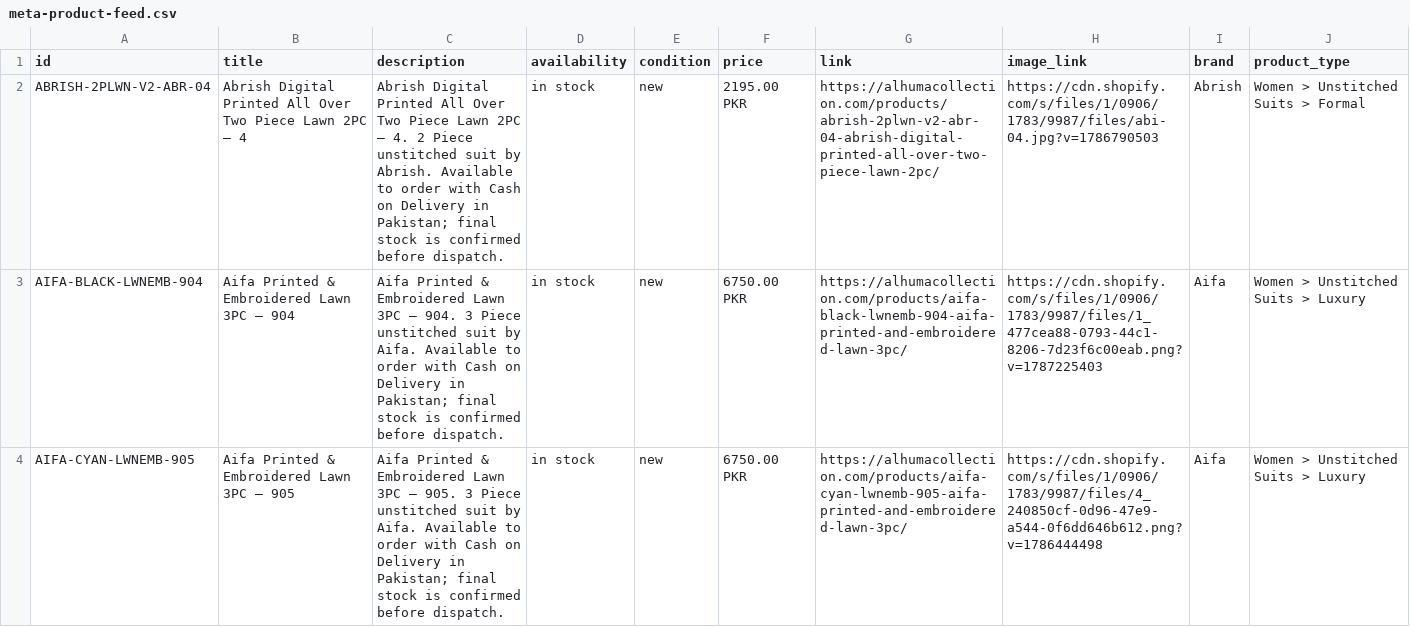
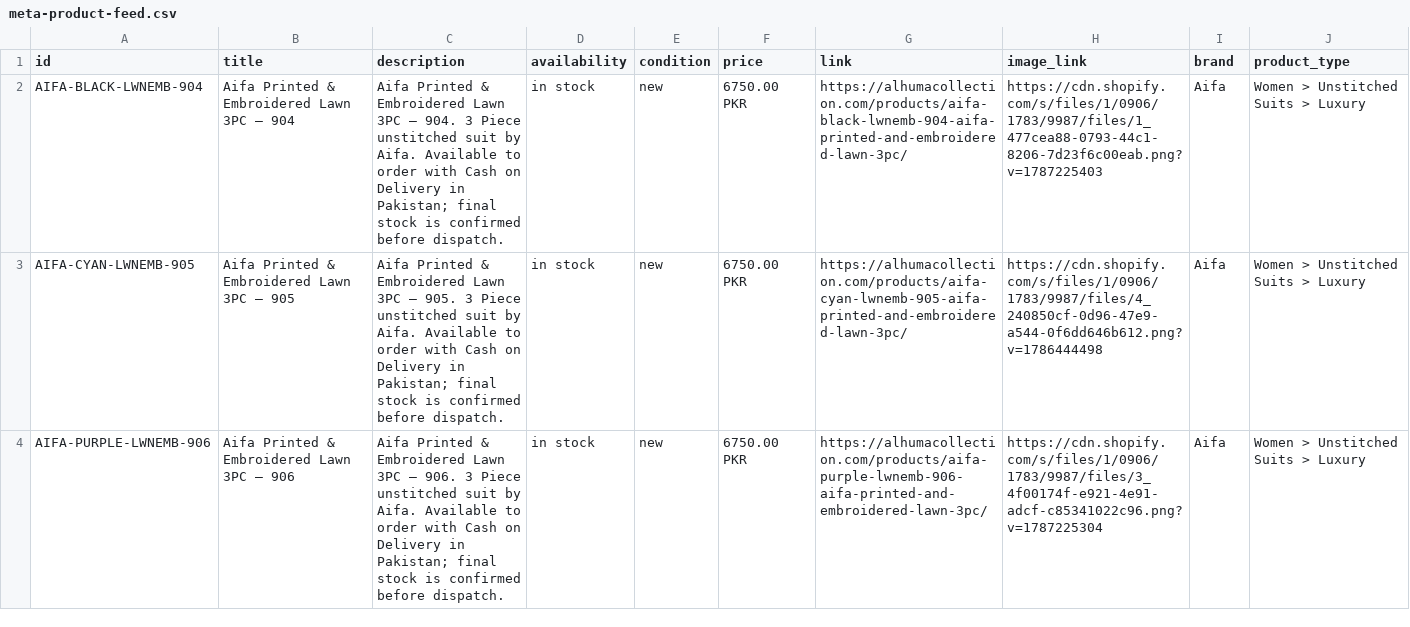
Before and after one commit to mfdigisol-creator/mfdigisol-creator.github.io, a CSV file: catalogue/meta-product-feed.csv, drawn as a sheet; only a part is shown; the shorter side is filled out with more unchanged rows; the diff covers the shown part only.

```diff
--- a/catalogue/meta-product-feed.csv
+++ b/catalogue/meta-product-feed.csv
@@ -1,3 +1,2 @@
 "id","title","description","availability","condition","price","link","image_link","brand","product_type"
-"ABRISH-2PLWN-V2-ABR-04","Abrish Digital Printed All Over Two Piece Lawn 2PC — 4","Abrish Digital Printed All Over Two Piece Lawn 2PC — 4. 2 Piece unstitched suit by Abrish. Available to order with Cash on Delivery in Pakistan; final stock is confirmed before dispatch.","in stock","new","2195.00 PKR","https://alhumacollection.com/products/abrish-2plwn-v2-abr-04-abrish-digital-printed-all-over-two-piece-lawn-2pc/","https://cdn.shopify.com/s/files/1/0906/1783/9987/files/abi-04.jpg?v=1786790503","Abrish","Women > Unstitched Suits > Formal"
 "AIFA-BLACK-LWNEMB-904","Aifa Printed & Embroidered Lawn 3PC — 904","Aifa Printed & Embroidered Lawn 3PC — 904. 3 Piece unstitched suit by Aifa. Available to order with Cash on Delivery in Pakistan; final stock is confirmed before dispatch.","in stock","new","6750.00 PKR","https://alhumacollection.com/products/aifa-black-lwnemb-904-aifa-printed-and-embroidered-lawn-3pc/","https://cdn.shopify.com/s/files/1/0906/1783/9987/files/1_477cea88-0793-44c1-8206-7d23f6c00eab.png?v=1787225403","Aifa","Women > Unstitched Suits > Luxury"
```
Also changed, not shown: 2 removed rows elsewhere in this file, 45 other files.
